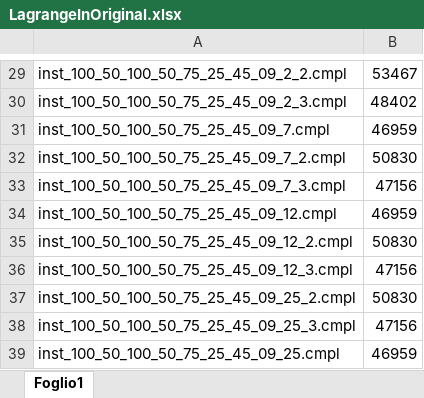
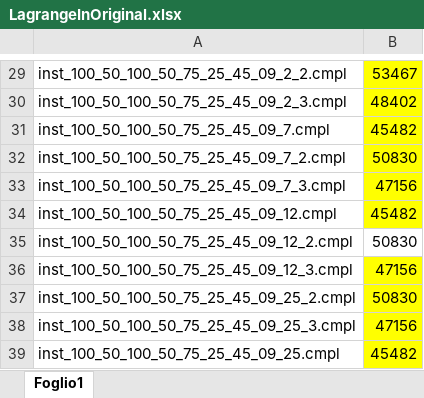
Before and after one commit to zutotonno/MDMM, an Excel workbook: LagrangeInOriginal.xlsx, sheet Foglio1, drawn as a sheet; only a part is shown, gaps mark what is left out; values as stored, in another font and other column widths than the file's, no borders; the diff covers the shown part only; the diff names each change by its address in the sheet, - before the commit and + after, or states it on an @@ line.

```diff
--- a/LagrangeInOriginal.xlsx (sheet Foglio1)
+++ b/LagrangeInOriginal.xlsx (sheet Foglio1)
-B29:B34 fill: none
+B29:B34 fill: #FFFF00
-B31: 46959
+B31: 45482
-B34: 46959
+B34: 45482
-B36:B39 fill: none
+B36:B39 fill: #FFFF00
-B39: 46959
+B39: 45482
```
Also changed, not shown: 9 edited cells and cell formats elsewhere in this sheet, 10 other files.
